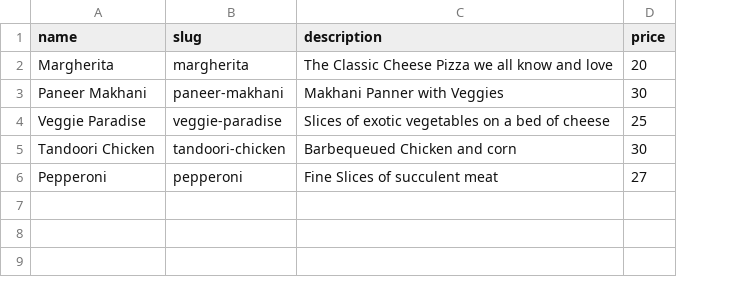
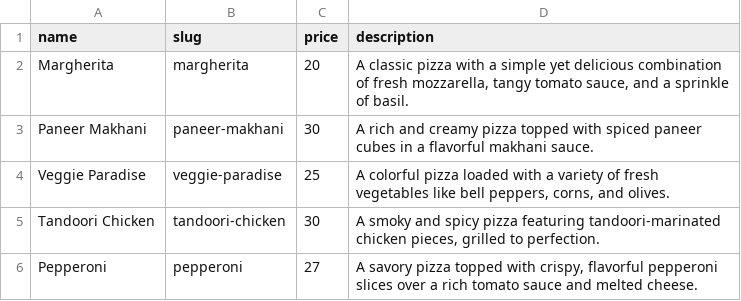
Before and after one commit to nishkohli96/pizza-leaderboard, a CSV file: src/db/data/pizza.csv, drawn as a sheet; removed rows and columns are numbered as before the commit, all else as after; the diff names each change by its address in the sheet, - before the commit and + after, or states it on an @@ line.

Commit message:
render pizza list

```diff
--- a/src/db/data/pizza.csv
+++ b/src/db/data/pizza.csv
-column C (description), rows 2-6: The Classic Cheese Pizza we all know and love | Makhani Panner with Veggies | Slices of exotic vegetables on a bed of cheese | Barbequeued Chicken and corn | Fine Slices of succulent meat
+column D (description), rows 2-6: A classic pizza with a simple yet delicious combination of fresh mozzarella, tangy tomato sauce, and a sprinkle of basil. | A rich and creamy pizza topped with spiced paneer cubes in a flavorful makhani sauce. | A colorful pizza loaded with a variety of fresh vegetables like bell peppers, corns, and olives. | A smoky and spicy pizza featuring tandoori-marinated chicken pieces, grilled to perfection. | A savory pizza topped with crispy, flavorful pepperoni slices over a rich tomato sauce and melted cheese.
```
Also changed, not shown: 18 other files.
